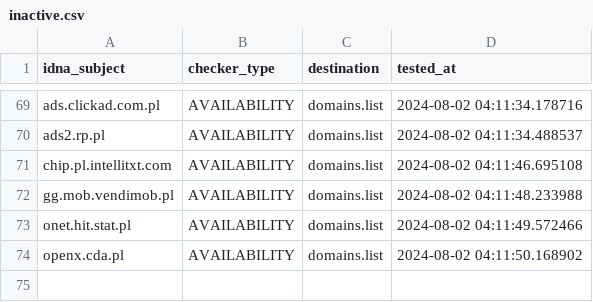
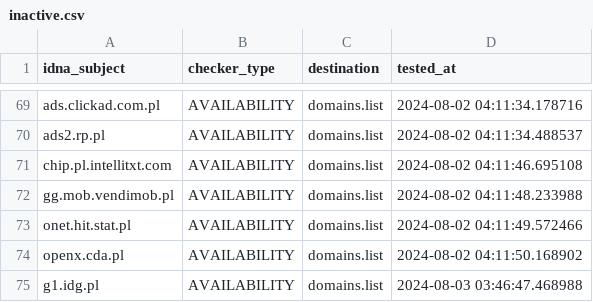
Before and after one commit to Ultimate-Hosts-Blacklist/pl-host-file, a CSV file: .pyfunceble/inactive.csv, drawn as a sheet; only a part is shown, gaps mark what is left out.

```diff
--- a/.pyfunceble/inactive.csv
+++ b/.pyfunceble/inactive.csv
@@ -74 +74,2 @@ onet.hit.stat.pl,AVAILABILITY,domains.list,2024-08-02 04:11:49.572466
 openx.cda.pl,AVAILABILITY,domains.list,2024-08-02 04:11:50.168902
+g1.idg.pl,AVAILABILITY,domains.list,2024-08-03 03:46:47.468988
```
Also changed, not shown: 18 other files.
